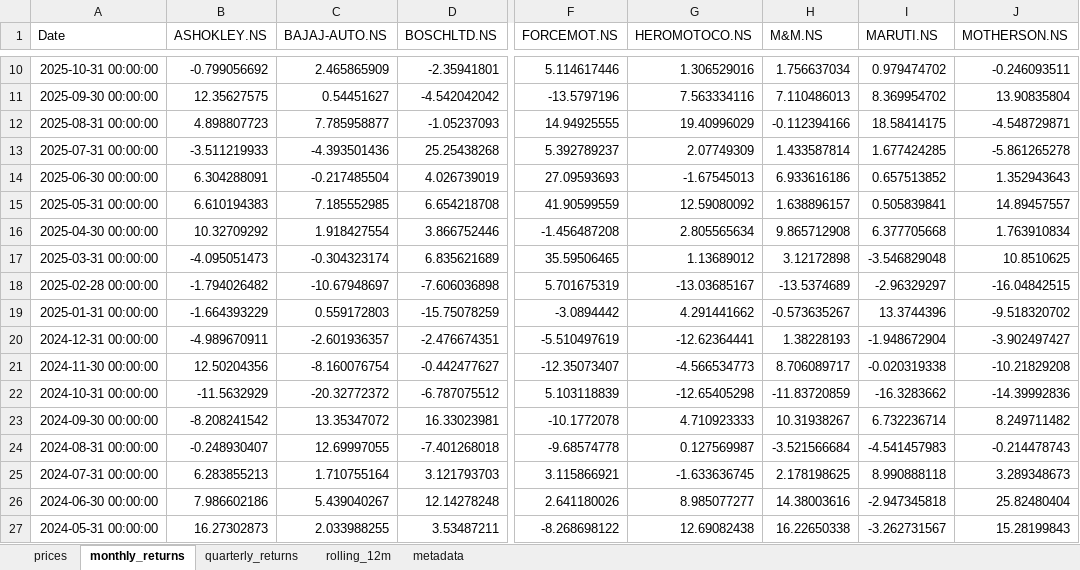
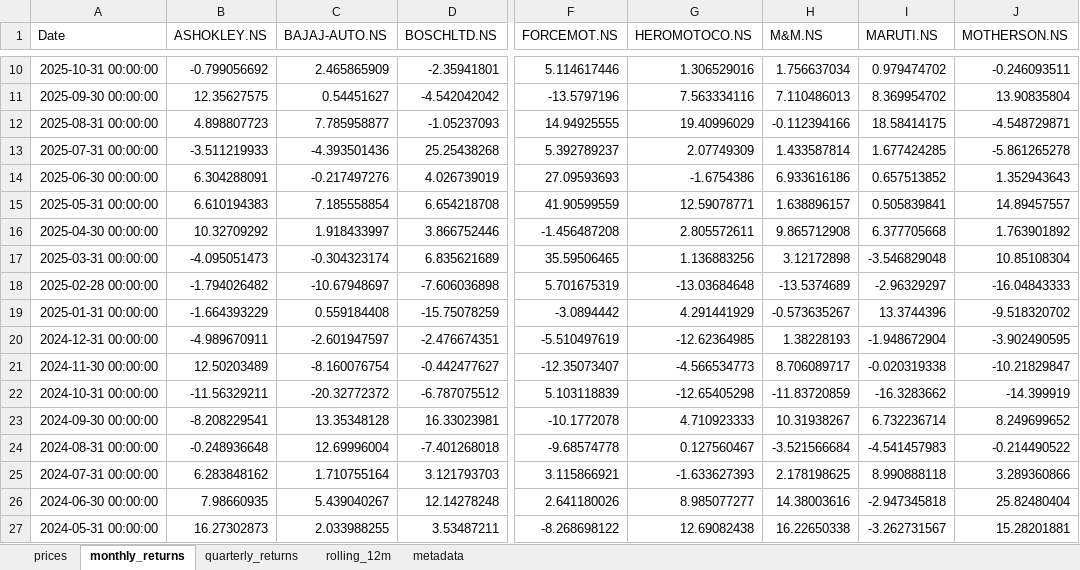
Before and after one commit to rahulshirke7951/stock-sector-dashboard, an Excel workbook: dashboards/Automobile.xlsx, sheet monthly_returns, drawn as a sheet; only a part is shown, gaps mark what is left out; values as stored, in another font and other column widths than the file's, no borders; conditional formats not drawn; the diff covers the shown part only; the diff names each change by its address in the sheet, - before the commit and + after, or states it on an @@ line.

```diff
--- a/dashboards/Automobile.xlsx (sheet monthly_returns)
+++ b/dashboards/Automobile.xlsx (sheet monthly_returns)
-C14 (BAJAJ-AUTO.NS): -0.217485504
+C14 (BAJAJ-AUTO.NS): -0.217497276
-G14 (HEROMOTOCO.NS): -1.67545013
+G14 (HEROMOTOCO.NS): -1.6754386
-C15 (BAJAJ-AUTO.NS): 7.185552985
+C15 (BAJAJ-AUTO.NS): 7.185558854
-G15 (HEROMOTOCO.NS): 12.59080092
+G15 (HEROMOTOCO.NS): 12.59078771
-C16 (BAJAJ-AUTO.NS): 1.918427554
+C16 (BAJAJ-AUTO.NS): 1.918433997
-G16 (HEROMOTOCO.NS): 2.805565634
+G16 (HEROMOTOCO.NS): 2.805572611
-J16 (MOTHERSON.NS): 1.763910834
+J16 (MOTHERSON.NS): 1.763901892
-G17 (HEROMOTOCO.NS): 1.13689012
+G17 (HEROMOTOCO.NS): 1.136883256
-J17 (MOTHERSON.NS): 10.8510625
+J17 (MOTHERSON.NS): 10.85108304
-G18 (HEROMOTOCO.NS): -13.03685167
+G18 (HEROMOTOCO.NS): -13.03684648
-J18 (MOTHERSON.NS): -16.04842515
+J18 (MOTHERSON.NS): -16.04843333
-C19 (BAJAJ-AUTO.NS): 0.559172803
+C19 (BAJAJ-AUTO.NS): 0.559184408
-G19 (HEROMOTOCO.NS): 4.291441662
+G19 (HEROMOTOCO.NS): 4.291441929
-C20 (BAJAJ-AUTO.NS): -2.601936357
+C20 (BAJAJ-AUTO.NS): -2.601947597
-G20 (HEROMOTOCO.NS): -12.62364441
+G20 (HEROMOTOCO.NS): -12.62364985
-J20 (MOTHERSON.NS): -3.902497427
+J20 (MOTHERSON.NS): -3.902490595
-B21 (ASHOKLEY.NS): 12.50204356
+B21 (ASHOKLEY.NS): 12.50203489
-J21 (MOTHERSON.NS): -10.21829208
+J21 (MOTHERSON.NS): -10.21829847
-B22 (ASHOKLEY.NS): -11.5632929
+B22 (ASHOKLEY.NS): -11.56329211
-J22 (MOTHERSON.NS): -14.39992836
+J22 (MOTHERSON.NS): -14.399919
-B23 (ASHOKLEY.NS): -8.208241542
+B23 (ASHOKLEY.NS): -8.208229541
-C23 (BAJAJ-AUTO.NS): 13.35347072
+C23 (BAJAJ-AUTO.NS): 13.35348128
-J23 (MOTHERSON.NS): 8.249711482
+J23 (MOTHERSON.NS): 8.249699652
-B24 (ASHOKLEY.NS): -0.248930407
+B24 (ASHOKLEY.NS): -0.248936648
-C24 (BAJAJ-AUTO.NS): 12.69997055
+C24 (BAJAJ-AUTO.NS): 12.69996004
-G24 (HEROMOTOCO.NS): 0.127569987
+G24 (HEROMOTOCO.NS): 0.127560467
-J24 (MOTHERSON.NS): -0.214478743
+J24 (MOTHERSON.NS): -0.214490522
-B25 (ASHOKLEY.NS): 6.283855213
+B25 (ASHOKLEY.NS): 6.283848162
-G25 (HEROMOTOCO.NS): -1.633636745
+G25 (HEROMOTOCO.NS): -1.633627393
-J25 (MOTHERSON.NS): 3.289348673
+J25 (MOTHERSON.NS): 3.289360866
-B26 (ASHOKLEY.NS): 7.986602186
+B26 (ASHOKLEY.NS): 7.98660935
-J27 (MOTHERSON.NS): 15.28199843
+J27 (MOTHERSON.NS): 15.28201881
```
Also changed, not shown: 158 edited cells elsewhere in this sheet, sheet rolling_12m, sheet prices, sheet quarterly_returns, dashboards/Banking.xlsx, dashboards/Energy.xlsx, 8 other files.
